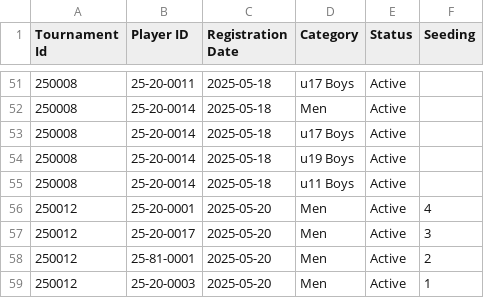
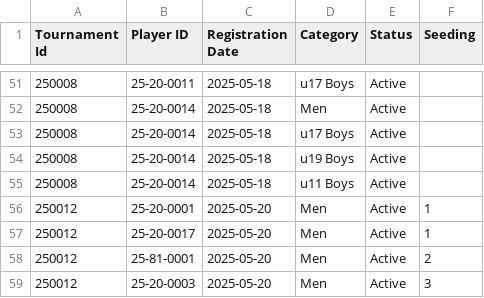
Before and after one commit to achalp1p1/tounamentapp, a CSV file: tournament_registrations.csv, drawn as a sheet; only a part is shown, gaps mark what is left out.

```diff
--- a/tournament_registrations.csv
+++ b/tournament_registrations.csv
@@ -55,5 +55,5 @@ Tournament Id,Player ID,Registration Date,Category,Status,Seeding
 250008,25-20-0014,2025-05-18,u11 Boys,Active,
-250012,25-20-0001,2025-05-20,Men,Active,4
-250012,25-20-0017,2025-05-20,Men,Active,3
+250012,25-20-0001,2025-05-20,Men,Active,1
+250012,25-20-0017,2025-05-20,Men,Active,1
 250012,25-81-0001,2025-05-20,Men,Active,2
-250012,25-20-0003,2025-05-20,Men,Active,1
+250012,25-20-0003,2025-05-20,Men,Active,3
```
Also changed, not shown: Tournament_draw.csv, 1 other file.
